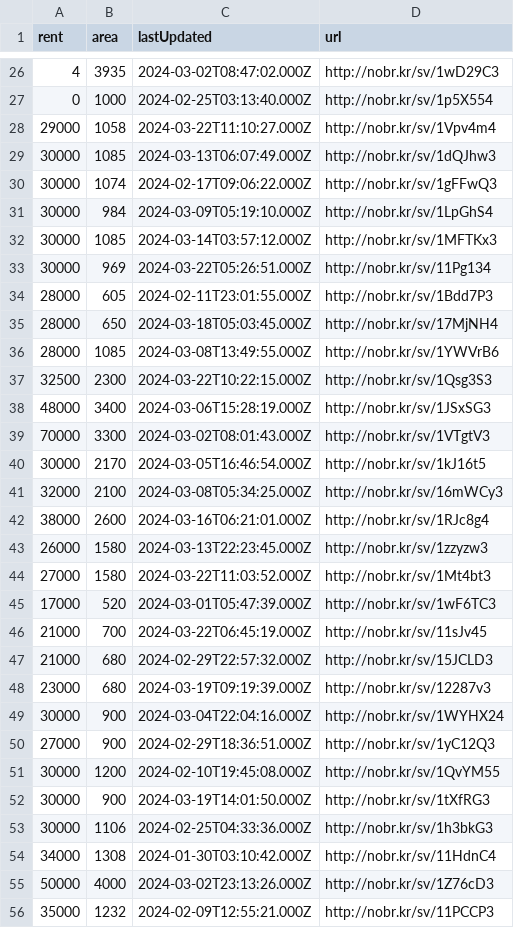
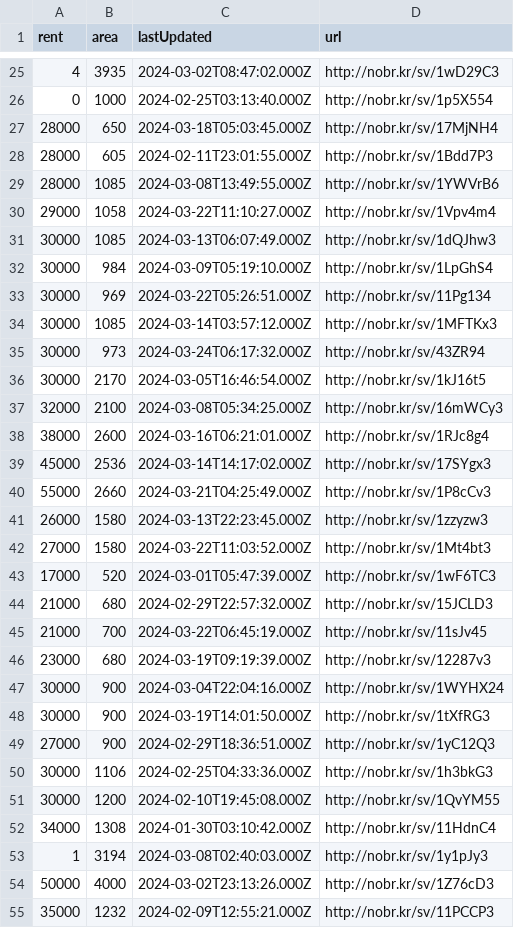
Before and after one commit to KShivendu/blr-societies, a CSV file: data/nobroker.csv, drawn as a sheet; only a part is shown, gaps mark what is left out; the diff covers the shown part only.

```diff
--- a/data/nobroker.csv
+++ b/data/nobroker.csv
@@ -27,14 +26,11 @@ rent, area, lastUpdated, url
 0, "1000","2024-02-25T03:13:40.000Z","http://nobr.kr/sv/1p5X554"
+28000, "650","2024-03-18T05:03:45.000Z","http://nobr.kr/sv/17MjNH4"
+28000, "605","2024-02-11T23:01:55.000Z","http://nobr.kr/sv/1Bdd7P3"
+28000, "1085","2024-03-08T13:49:55.000Z","http://nobr.kr/sv/1YWVrB6"
 29000, "1058","2024-03-22T11:10:27.000Z","http://nobr.kr/sv/1Vpv4m4"
 30000, "1085","2024-03-13T06:07:49.000Z","http://nobr.kr/sv/1dQJhw3"
-30000, "1074","2024-02-17T09:06:22.000Z","http://nobr.kr/sv/1gFFwQ3"
 30000, "984","2024-03-09T05:19:10.000Z","http://nobr.kr/sv/1LpGhS4"
+30000, "969","2024-03-22T05:26:51.000Z","http://nobr.kr/sv/11Pg134"
 30000, "1085","2024-03-14T03:57:12.000Z","http://nobr.kr/sv/1MFTKx3"
-30000, "969","2024-03-22T05:26:51.000Z","http://nobr.kr/sv/11Pg134"
-28000, "605","2024-02-11T23:01:55.000Z","http://nobr.kr/sv/1Bdd7P3"
-28000, "650","2024-03-18T05:03:45.000Z","http://nobr.kr/sv/17MjNH4"
-28000, "1085","2024-03-08T13:49:55.000Z","http://nobr.kr/sv/1YWVrB6"
-32500, "2300","2024-03-22T10:22:15.000Z","http://nobr.kr/sv/1Qsg3S3"
-48000, "3400","2024-03-06T15:28:19.000Z","http://nobr.kr/sv/1JSxSG3"
-70000, "3300","2024-03-02T08:01:43.000Z","http://nobr.kr/sv/1VTgtV3"
+30000, "973","2024-03-24T06:17:32.000Z","http://nobr.kr/sv/43ZR94"
 30000, "2170","2024-03-05T16:46:54.000Z","http://nobr.kr/sv/1kJ16t5"
@@ -42,2 +38,4 @@ rent, area, lastUpdated, url
 38000, "2600","2024-03-16T06:21:01.000Z","http://nobr.kr/sv/1RJc8g4"
+45000, "2536","2024-03-14T14:17:02.000Z","http://nobr.kr/sv/17SYgx3"
+55000, "2660","2024-03-21T04:25:49.000Z","http://nobr.kr/sv/1P8cCv3"
 26000, "1580","2024-03-13T22:23:45.000Z","http://nobr.kr/sv/1zzyzw3"
@@ -45,11 +43,12 @@ rent, area, lastUpdated, url
 17000, "520","2024-03-01T05:47:39.000Z","http://nobr.kr/sv/1wF6TC3"
+21000, "680","2024-02-29T22:57:32.000Z","http://nobr.kr/sv/15JCLD3"
 21000, "700","2024-03-22T06:45:19.000Z","http://nobr.kr/sv/11sJv45"
-21000, "680","2024-02-29T22:57:32.000Z","http://nobr.kr/sv/15JCLD3"
 23000, "680","2024-03-19T09:19:39.000Z","http://nobr.kr/sv/12287v3"
 30000, "900","2024-03-04T22:04:16.000Z","http://nobr.kr/sv/1WYHX24"
+30000, "900","2024-03-19T14:01:50.000Z","http://nobr.kr/sv/1tXfRG3"
 27000, "900","2024-02-29T18:36:51.000Z","http://nobr.kr/sv/1yC12Q3"
+30000, "1106","2024-02-25T04:33:36.000Z","http://nobr.kr/sv/1h3bkG3"
 30000, "1200","2024-02-10T19:45:08.000Z","http://nobr.kr/sv/1QvYM55"
-30000, "900","2024-03-19T14:01:50.000Z","http://nobr.kr/sv/1tXfRG3"
-30000, "1106","2024-02-25T04:33:36.000Z","http://nobr.kr/sv/1h3bkG3"
 34000, "1308","2024-01-30T03:10:42.000Z","http://nobr.kr/sv/11HdnC4"
+1, "3194","2024-03-08T02:40:03.000Z","http://nobr.kr/sv/1y1pJy3"
 50000, "4000","2024-03-02T23:13:26.000Z","http://nobr.kr/sv/1Z76cD3"
```
Also changed, not shown: 2 added rows, 12 removed rows, 3 moved rows and 2 edited cells elsewhere in this file.
